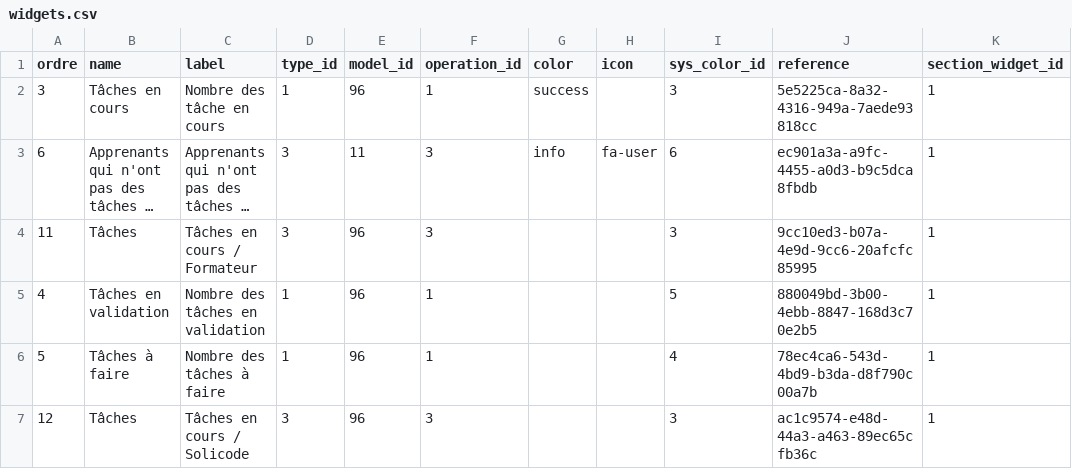
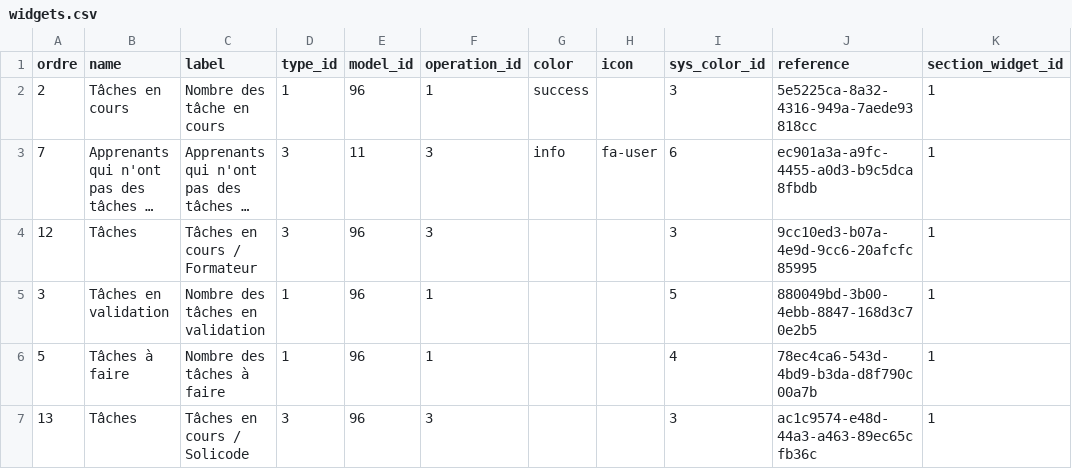
Before and after one commit to solicode-lms/app, a CSV file: modules/PkgWidgets/Database/data/widgets.csv, drawn as a sheet; only a part is shown; long unchanged cells end in …; the diff covers the shown part only; the diff names each change by its address in the sheet, - before the commit and + after, or states it on an @@ line.

```diff
--- a/modules/PkgWidgets/Database/data/widgets.csv
+++ b/modules/PkgWidgets/Database/data/widgets.csv
-A2 (ordre): 3
+A2 (ordre): 2
-A3 (ordre): 6
+A3 (ordre): 7
-A4 (ordre): 11
+A4 (ordre): 12
-A5 (ordre): 4
+A5 (ordre): 3
-A7 (ordre): 12
+A7 (ordre): 13
```
Also changed, not shown: 1 added row and 5 edited cells elsewhere in this file, 4 other files.
